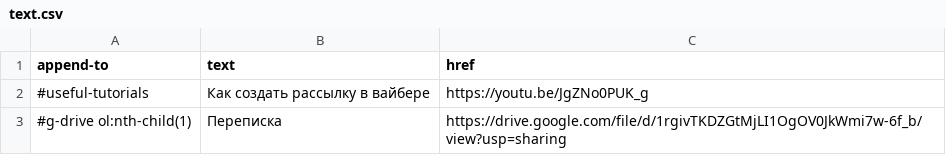
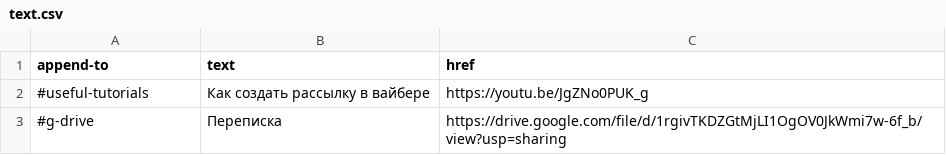
Before and after one commit to AntonC9018/phallala, a CSV file: links/text.csv, drawn as a sheet.

Commit message:
Update text.csv

```diff
--- a/links/text.csv
+++ b/links/text.csv
@@ -2,2 +2,2 @@ append-to,text,href
 #useful-tutorials,Как создать рассылку в вайбере,https://youtu.be/JgZNo0PUK_g
-#g-drive ol:nth-child(1),Переписка,https://drive.google.com/file/d/1rgivTKDZGtMjLI1OgOV0JkWmi7w-6f_b/view?usp=sharing
+#g-drive,Переписка,https://drive.google.com/file/d/1rgivTKDZGtMjLI1OgOV0JkWmi7w-6f_b/view?usp=sharing
```
